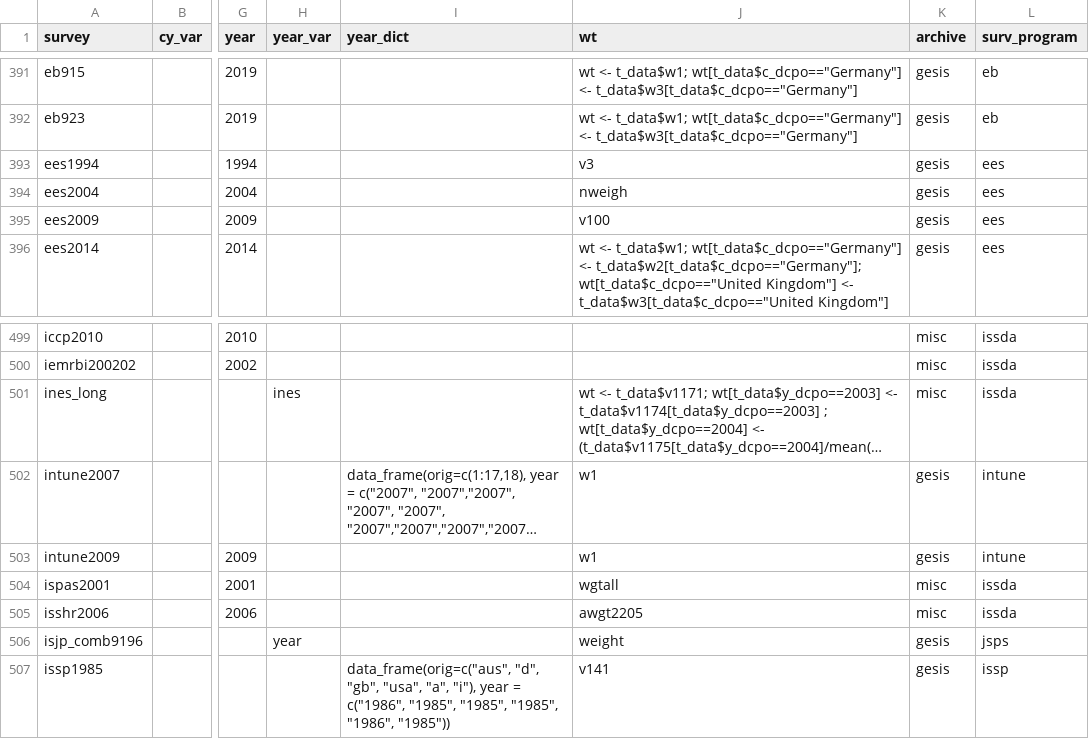
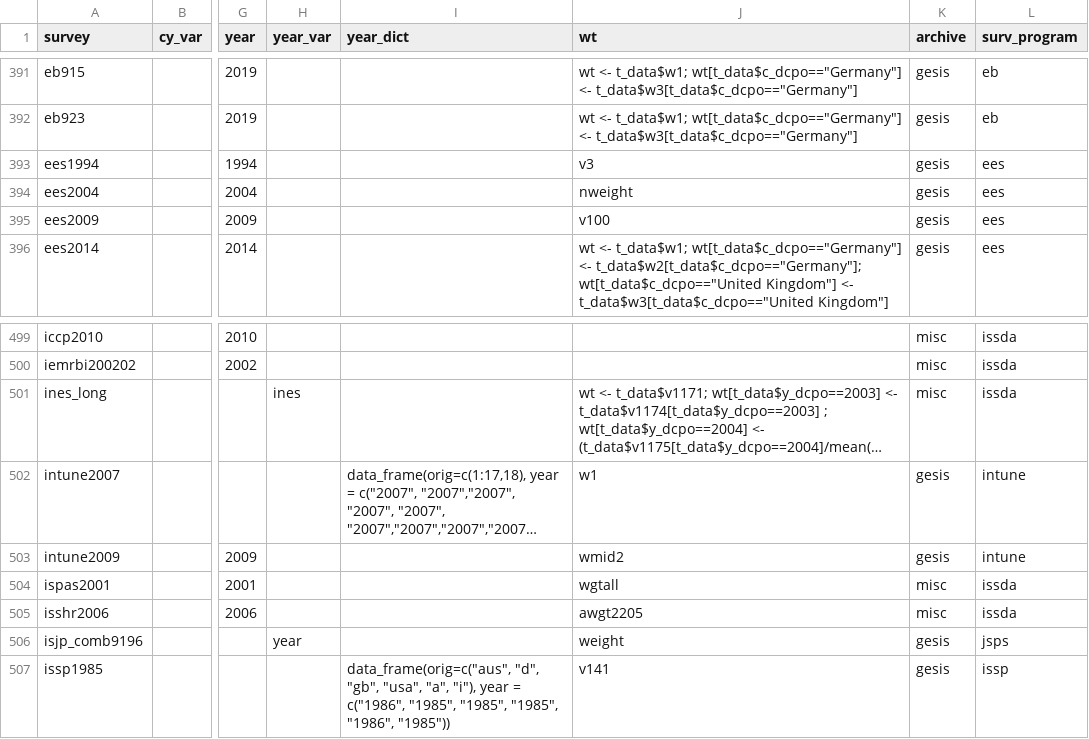
Before and after one commit to fsolt/DCPOtools, a CSV file: data/surveys_data.csv, drawn as a sheet; only a part is shown, gaps mark what is left out; long unchanged cells end in …; the diff names each change by its address in the sheet, - before the commit and + after, or states it on an @@ line.

Commit message:
two fixes to weight: ees2004 nweight intune2009 wmid2

```diff
--- a/data/surveys_data.csv
+++ b/data/surveys_data.csv
-J394 (wt): nweigh
+J394 (wt): nweight
-J503 (wt): w1
+J503 (wt): wmid2
```
